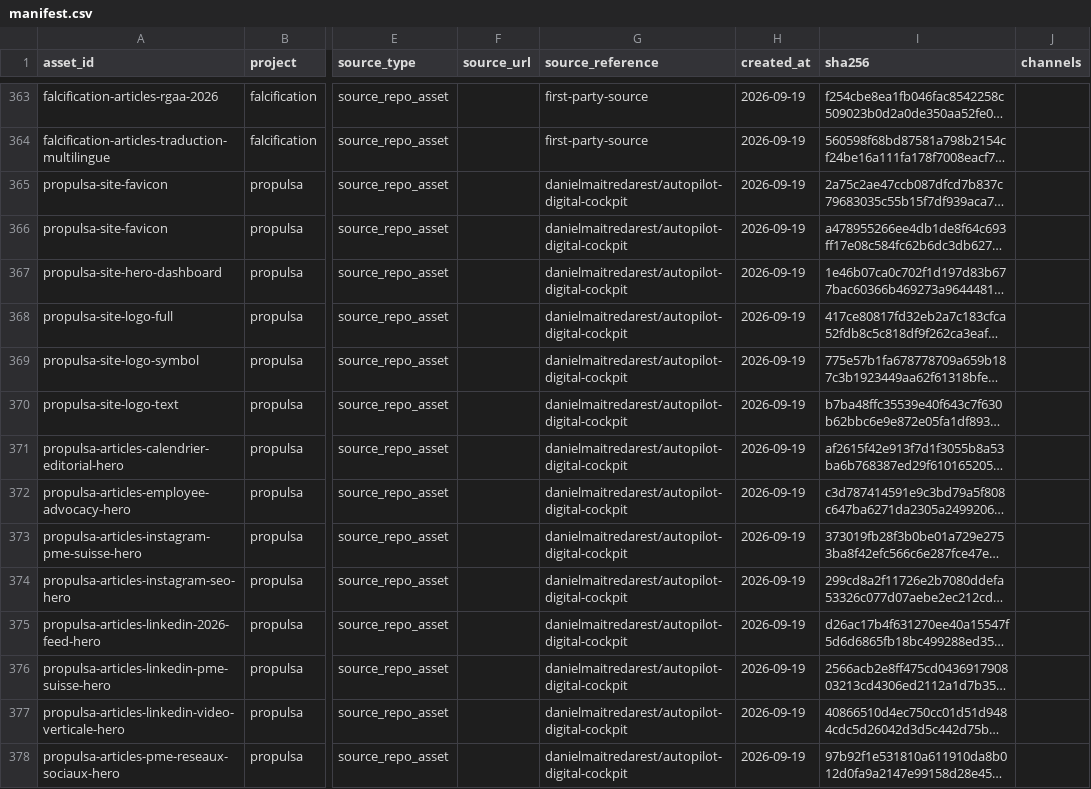
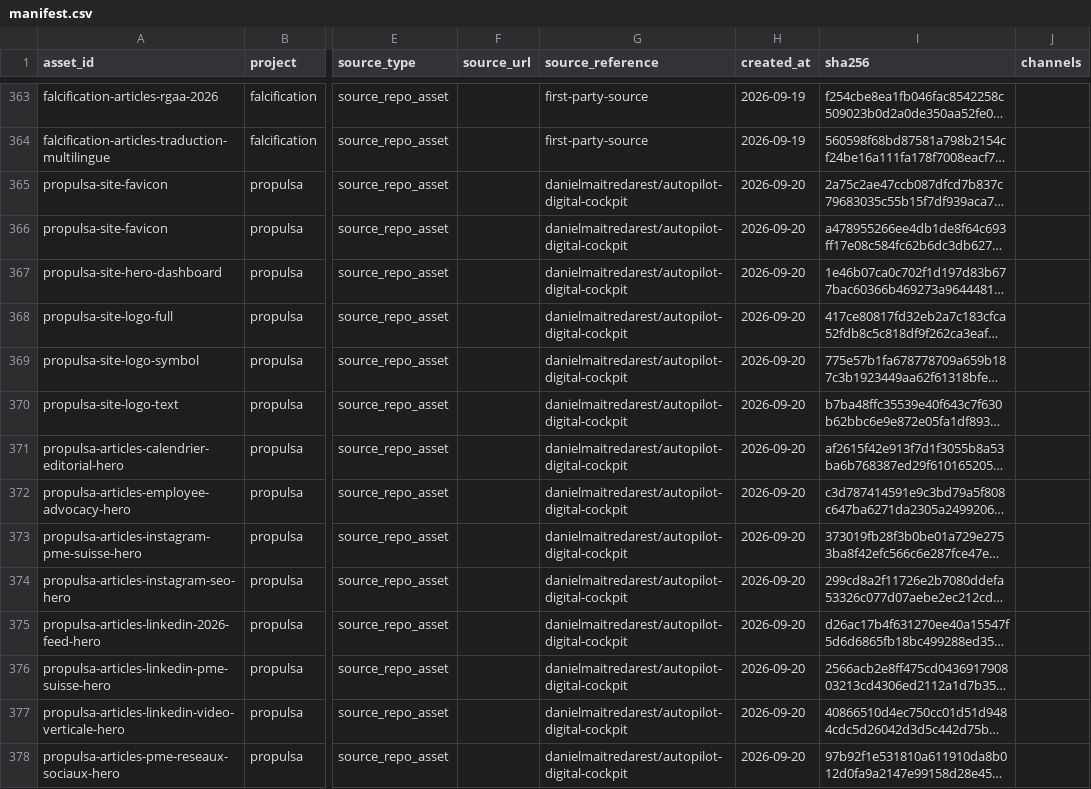
Before and after one commit to danielmaitredarest/content-engine-assets, a CSV file: manifest.csv, drawn as a sheet; only a part is shown, gaps mark what is left out; long unchanged cells end in …; the diff covers the shown part only; the diff names each change by its address in the sheet, - before the commit and + after, or states it on an @@ line.

Commit message:
Sync propulsa asset manifest

```diff
--- a/manifest.csv
+++ b/manifest.csv
-H365:H378 (created_at): 2026-09-19
+H365:H378 (created_at): 2026-09-20
```
Also changed, not shown: 19 edited cells elsewhere in this file.
